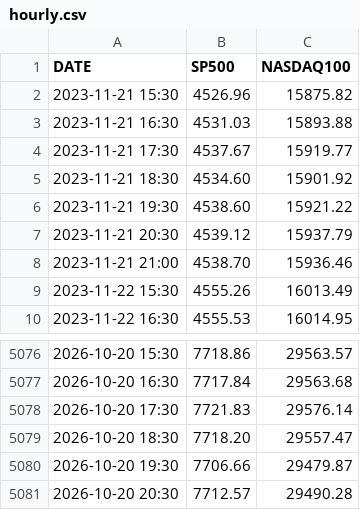
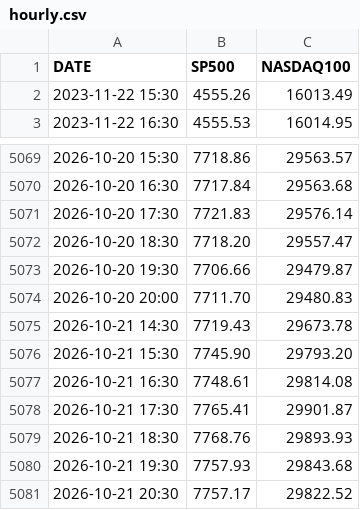
Before and after one commit to Alperenlcr/trade_bot_results, a CSV file: data/indices/hourly.csv, drawn as a sheet; only a part is shown, gaps mark what is left out.

```diff
--- a/data/indices/hourly.csv
+++ b/data/indices/hourly.csv
@@ -1,9 +1,2 @@
 DATE,SP500,NASDAQ100
-2023-11-21 15:30,4526.96,15875.82
-2023-11-21 16:30,4531.03,15893.88
-2023-11-21 17:30,4537.67,15919.77
-2023-11-21 18:30,4534.60,15901.92
-2023-11-21 19:30,4538.60,15921.22
-2023-11-21 20:30,4539.12,15937.79
-2023-11-21 21:00,4538.70,15936.46
 2023-11-22 15:30,4555.26,16013.49
@@ -5080,2 +5073,9 @@ DATE,SP500,NASDAQ100
 2026-10-20 19:30,7706.66,29479.87
-2026-10-20 20:30,7712.57,29490.28
+2026-10-20 20:00,7711.70,29480.83
+2026-10-21 14:30,7719.43,29673.78
+2026-10-21 15:30,7745.90,29793.20
+2026-10-21 16:30,7748.61,29814.08
+2026-10-21 17:30,7765.41,29901.87
+2026-10-21 18:30,7768.76,29893.93
+2026-10-21 19:30,7757.93,29843.68
+2026-10-21 20:30,7757.17,29822.52
```
Also changed, not shown: 1 other file.
